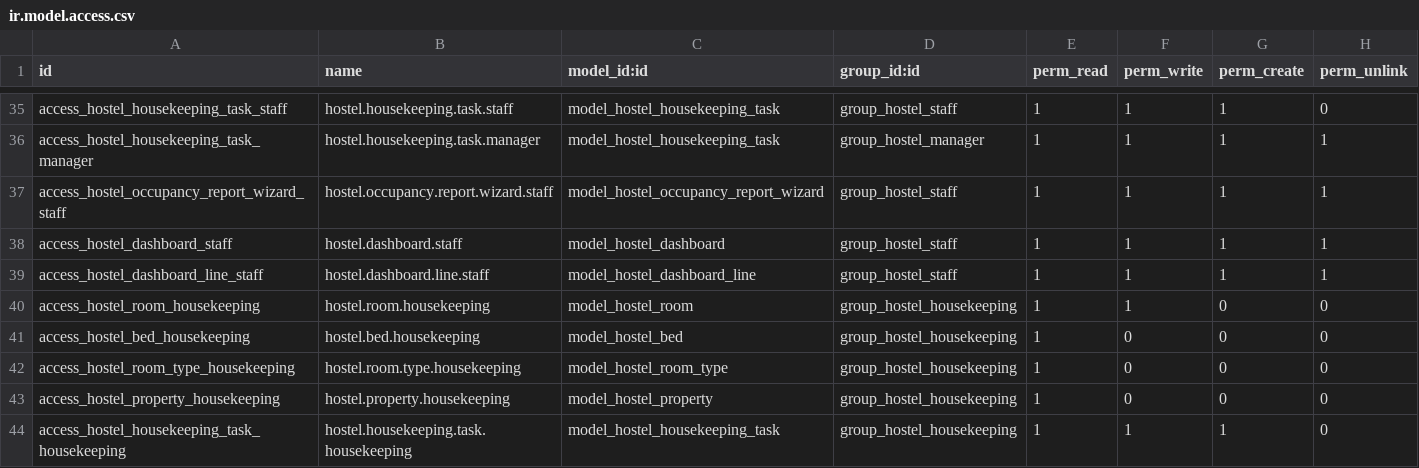
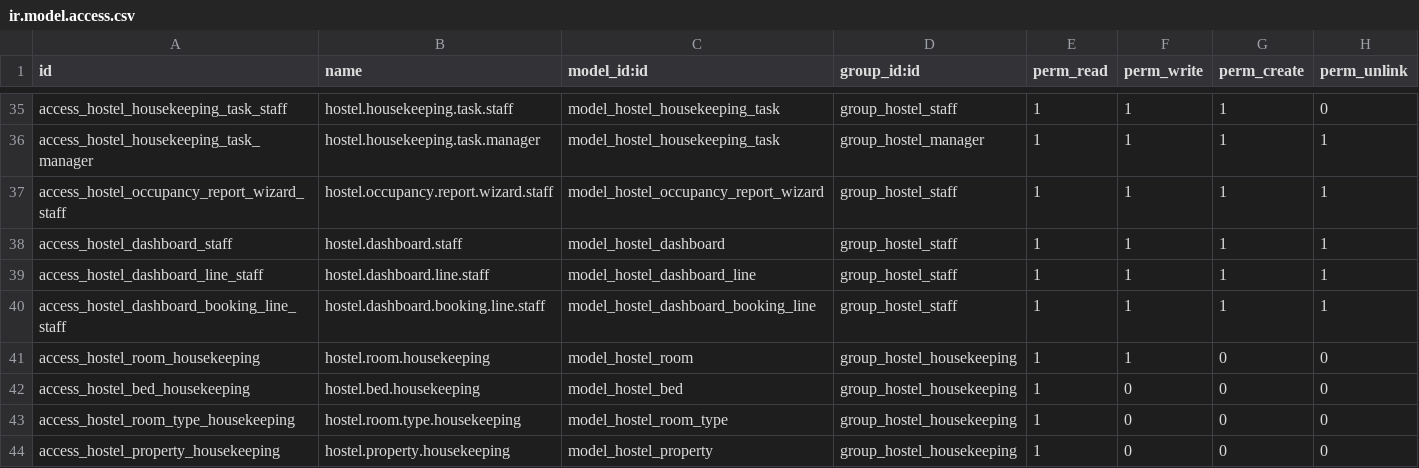
Before and after one commit to gamalmouhssine/odoo-hostel-management, a CSV file: security/ir.model.access.csv, drawn as a sheet; only a part is shown, gaps mark what is left out; the shorter side is filled out with more unchanged rows; the diff names each change by its address in the sheet, - before the commit and + after, or states it on an @@ line.

Commit message:
Dashboard v3: fix layout bug, add real operational tables
Fixed a broken 4-column group (a <span/> spacer hack) that rendered
as visibly misaligned label/value pairs - replaced with two plain
side-by-side groups.

Added a 'Needs Attention' row (pending housekeeping tasks, overdue
invoices) and two real tables (in-house guests, upcoming arrivals in
the next 7 days) backed by a new hostel.dashboard.booking.line model,
not just more top-line numbers.

Switched the compute mechanism to a create() + @api.onchange hybrid,
the standard Odoo pattern for filter fields driving an x2many that
needs to refresh live in an open form, and locked it in with a test
that calls the real onchange() RPC method.

```diff
--- a/security/ir.model.access.csv
+++ b/security/ir.model.access.csv
+row 40: access_hostel_dashboard_booking_line_staff | hostel.dashboard.booking.line.staff | model_hostel_dashboard_booking_line | group_hostel_staff | 1 | 1 | 1 | 1
```
Also changed, not shown: 4 other files.
